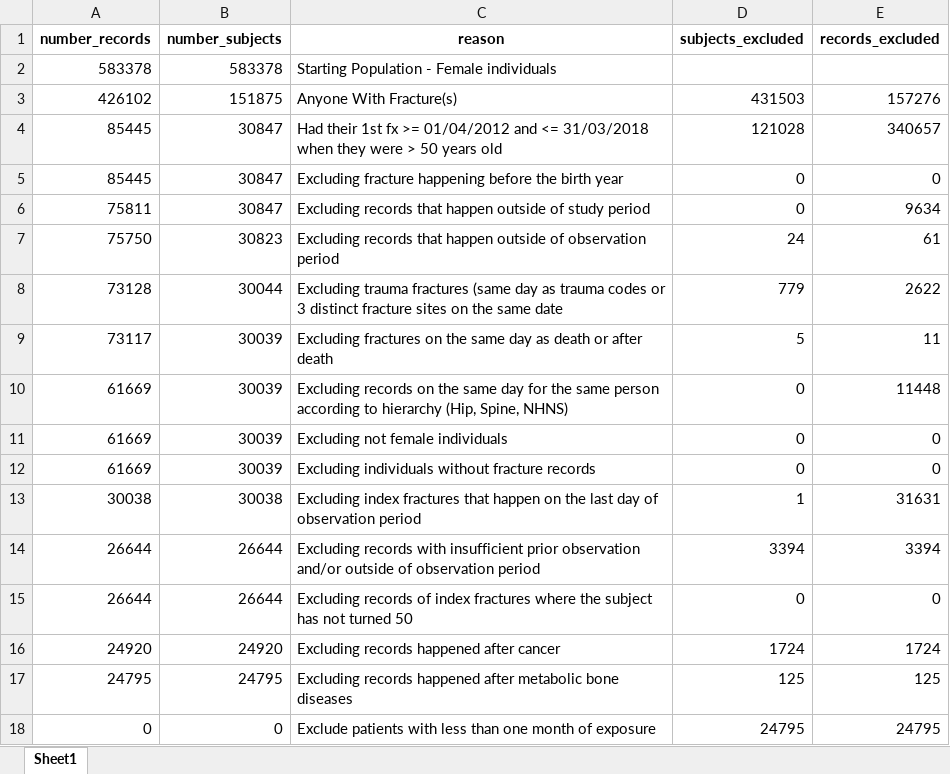
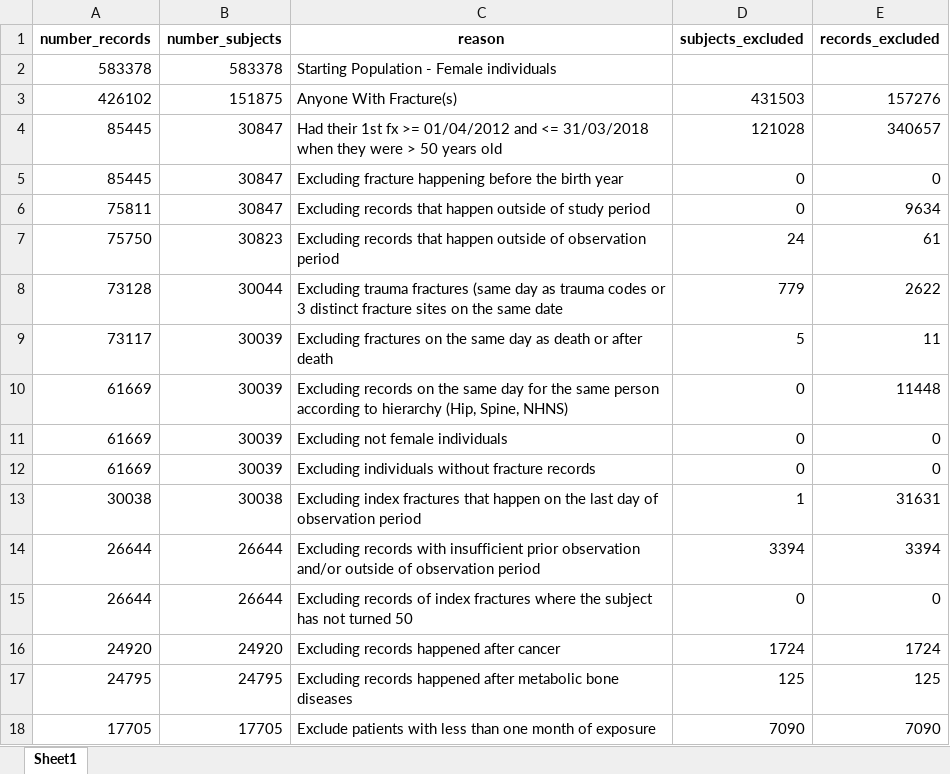
Before and after one commit to HEOR-NDORMS/OMOP-Validation-Study, an Excel workbook: OMOP Analysis/Results/AttritionReportCoh_OMOP.xlsx, sheet Sheet1, drawn as a sheet; values as stored, in another font and other column widths than the file's, no borders; the diff names each change by its address in the sheet, - before the commit and + after, or states it on an @@ line.

Commit message:
update attrition report

```diff
--- a/OMOP Analysis/Results/AttritionReportCoh_OMOP.xlsx (sheet Sheet1)
+++ b/OMOP Analysis/Results/AttritionReportCoh_OMOP.xlsx (sheet Sheet1)
-A18 (number_records): 0
+A18 (number_records): 17705
-B18 (number_subjects): 0
+B18 (number_subjects): 17705
-D18 (subjects_excluded): 24795
+D18 (subjects_excluded): 7090
-E18 (records_excluded): 24795
+E18 (records_excluded): 7090
```
